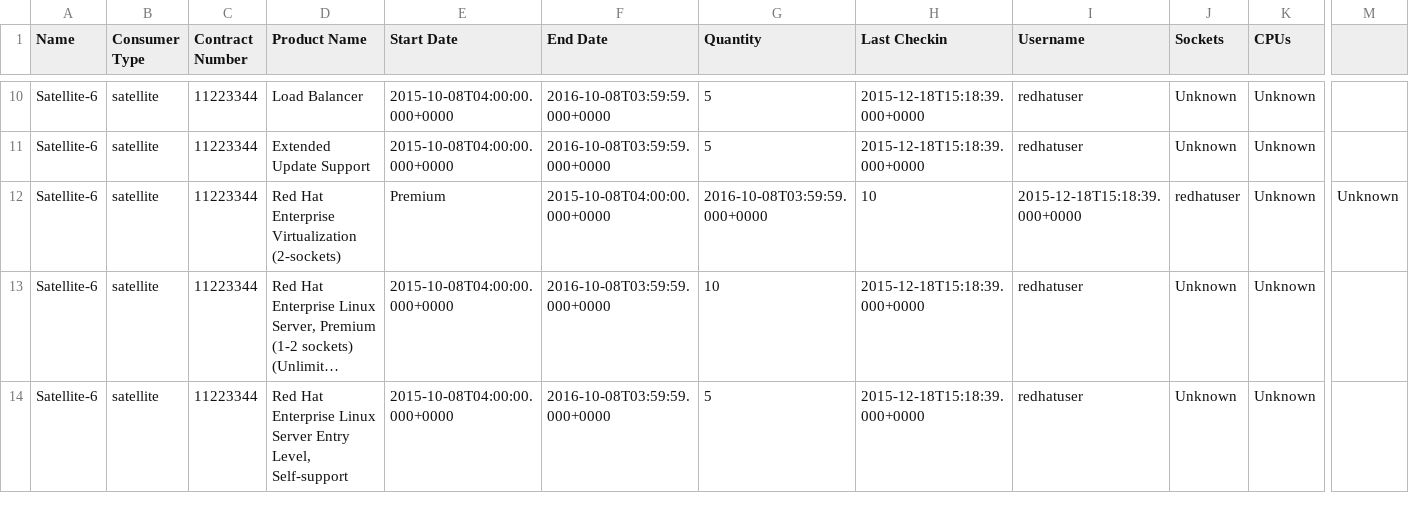
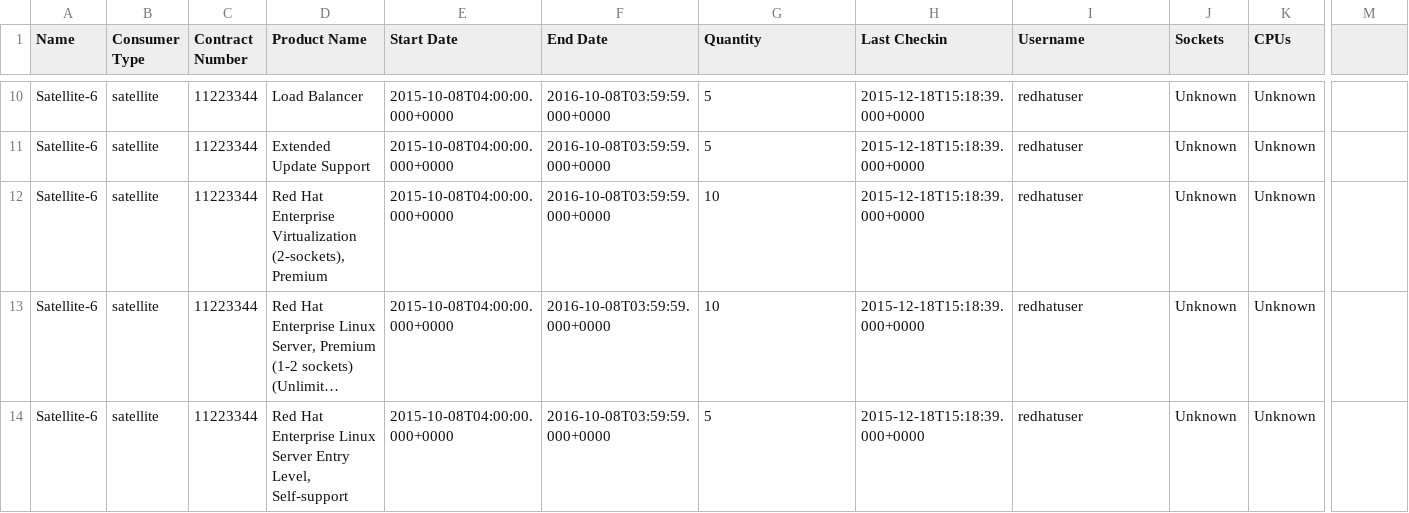
Before and after one commit to RedHatSatellite/rhsmTools, a CSV file: Example_Report/Example_Report.csv, drawn as a sheet; only a part is shown, gaps mark what is left out; long unchanged cells end in …; the diff names each change by its address in the sheet, - before the commit and + after, or states it on an @@ line.

Commit message:
update sample report

```diff
--- a/Example_Report/Example_Report.csv
+++ b/Example_Report/Example_Report.csv
-D12 (Product Name): …Enterprise Virtualization (2-sockets)
+D12 (Product Name): …Enterprise Virtualization (2-sockets), Premium
-E12 (Start Date): Premium
+E12 (Start Date): 2015-10-08T04:00:00.000+0000
-F12 (End Date): 2015-10-08T04:00:00.000+0000
+F12 (End Date): 2016-10-08T03:59:59.000+0000
-G12 (Quantity): 2016-10-08T03:59:59.000+0000
+G12 (Quantity): 10
-H12 (Last Checkin): 10
+H12 (Last Checkin): 2015-12-18T15:18:39.000+0000
-I12 (Username): 2015-12-18T15:18:39.000+0000
+I12 (Username): redhatuser
-J12 (Sockets): redhatuser
+J12 (Sockets): Unknown
-M12: Unknown
+M12: (empty)
```
